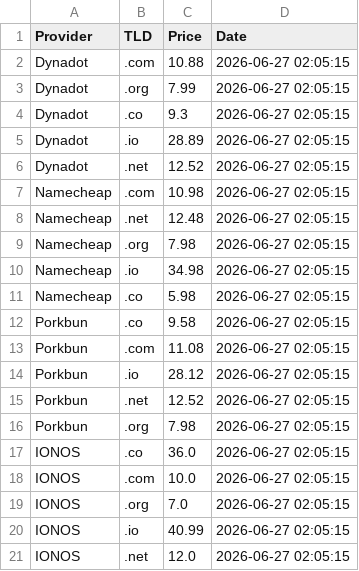
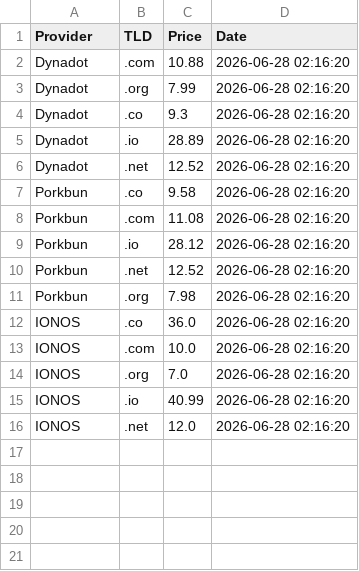
Before and after one commit to Enessceng/domain-price-monitor, a CSV file: domain_prices.csv, drawn as a sheet.

```diff
--- a/domain_prices.csv
+++ b/domain_prices.csv
@@ -1,21 +1,16 @@
 Provider,TLD,Price,Date
-Dynadot,.com,10.88,2026-06-27 02:05:15
-Dynadot,.org,7.99,2026-06-27 02:05:15
-Dynadot,.co,9.3,2026-06-27 02:05:15
-Dynadot,.io,28.89,2026-06-27 02:05:15
-Dynadot,.net,12.52,2026-06-27 02:05:15
-Namecheap,.com,10.98,2026-06-27 02:05:15
-Namecheap,.net,12.48,2026-06-27 02:05:15
-Namecheap,.org,7.98,2026-06-27 02:05:15
-Namecheap,.io,34.98,2026-06-27 02:05:15
-Namecheap,.co,5.98,2026-06-27 02:05:15
-Porkbun,.co,9.58,2026-06-27 02:05:15
-Porkbun,.com,11.08,2026-06-27 02:05:15
-Porkbun,.io,28.12,2026-06-27 02:05:15
-Porkbun,.net,12.52,2026-06-27 02:05:15
-Porkbun,.org,7.98,2026-06-27 02:05:15
-IONOS,.co,36.0,2026-06-27 02:05:15
-IONOS,.com,10.0,2026-06-27 02:05:15
-IONOS,.org,7.0,2026-06-27 02:05:15
-IONOS,.io,40.99,2026-06-27 02:05:15
-IONOS,.net,12.0,2026-06-27 02:05:15
+Dynadot,.com,10.88,2026-06-28 02:16:20
+Dynadot,.org,7.99,2026-06-28 02:16:20
+Dynadot,.co,9.3,2026-06-28 02:16:20
+Dynadot,.io,28.89,2026-06-28 02:16:20
+Dynadot,.net,12.52,2026-06-28 02:16:20
+Porkbun,.co,9.58,2026-06-28 02:16:20
+Porkbun,.com,11.08,2026-06-28 02:16:20
+Porkbun,.io,28.12,2026-06-28 02:16:20
+Porkbun,.net,12.52,2026-06-28 02:16:20
+Porkbun,.org,7.98,2026-06-28 02:16:20
+IONOS,.co,36.0,2026-06-28 02:16:20
+IONOS,.com,10.0,2026-06-28 02:16:20
+IONOS,.org,7.0,2026-06-28 02:16:20
+IONOS,.io,40.99,2026-06-28 02:16:20
+IONOS,.net,12.0,2026-06-28 02:16:20
```
